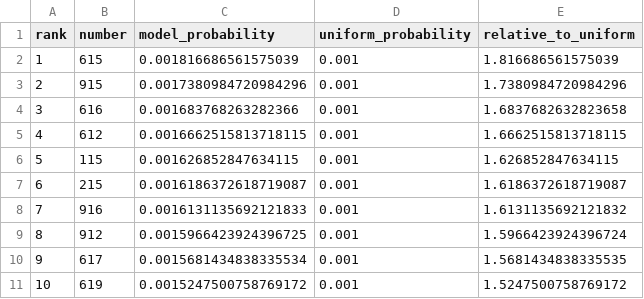
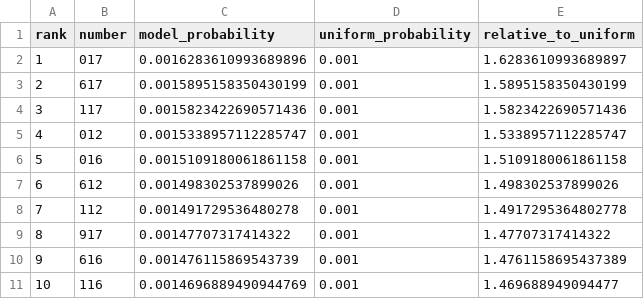
Before and after one commit to Joker7822/Numbers3, a CSV file: predictions/numbers3_prediction_latest.csv, drawn as a sheet; only a part is shown; the diff covers the shown part only.

```diff
--- a/predictions/numbers3_prediction_latest.csv
+++ b/predictions/numbers3_prediction_latest.csv
@@ -1,11 +1,11 @@
 rank,number,model_probability,uniform_probability,relative_to_uniform
-1,615,0.001816686561575039,0.001,1.816686561575039
-2,915,0.0017380984720984296,0.001,1.7380984720984296
-3,616,0.001683768263282366,0.001,1.6837682632823658
-4,612,0.0016662515813718115,0.001,1.6662515813718115
-5,115,0.001626852847634115,0.001,1.626852847634115
-6,215,0.0016186372618719087,0.001,1.6186372618719087
-7,916,0.0016131135692121833,0.001,1.6131135692121832
-8,912,0.0015966423924396725,0.001,1.5966423924396724
-9,617,0.0015681434838335534,0.001,1.5681434838335535
-10,619,0.0015247500758769172,0.001,1.5247500758769172
+1,017,0.0016283610993689896,0.001,1.6283610993689897
+2,617,0.0015895158350430199,0.001,1.5895158350430199
+3,117,0.0015823422690571436,0.001,1.5823422690571436
+4,012,0.0015338957112285747,0.001,1.5338957112285747
+5,016,0.0015109180061861158,0.001,1.5109180061861158
+6,612,0.001498302537899026,0.001,1.498302537899026
+7,112,0.001491729536480278,0.001,1.4917295364802778
+8,917,0.00147707317414322,0.001,1.47707317414322
+9,616,0.001476115869543739,0.001,1.4761158695437389
+10,116,0.0014696889490944769,0.001,1.469688949094477
```
Also changed, not shown: 30 edited cells elsewhere in this file, predictions/live_purchase_scoreboard.csv, predictions/live_scoreboard.csv, 15 other files.
